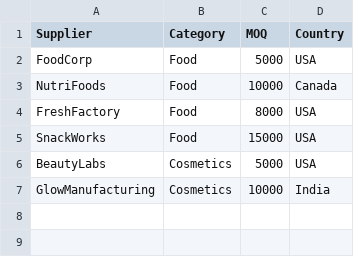
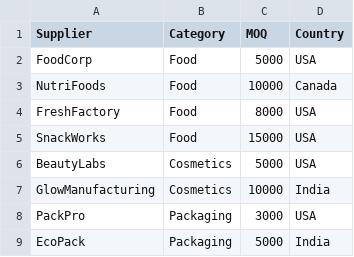
Before and after one commit to Shaun-max-code/ProcurementAgent, a CSV file: data/suppliers.csv, drawn as a sheet.

Commit message:
Add initial project datasets

```diff
--- a/data/suppliers.csv
+++ b/data/suppliers.csv
@@ -7 +7,3 @@ BeautyLabs,Cosmetics,5000,USA
 GlowManufacturing,Cosmetics,10000,India
+PackPro,Packaging,3000,USA
+EcoPack,Packaging,5000,India
```
Also changed, not shown: 2 other files.
